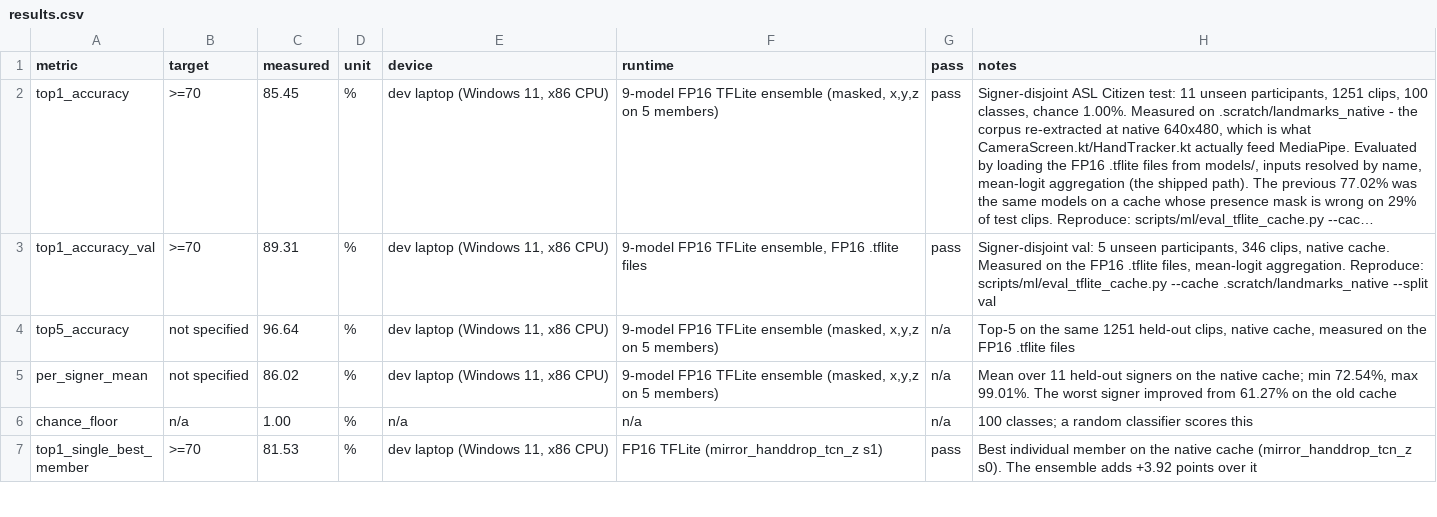
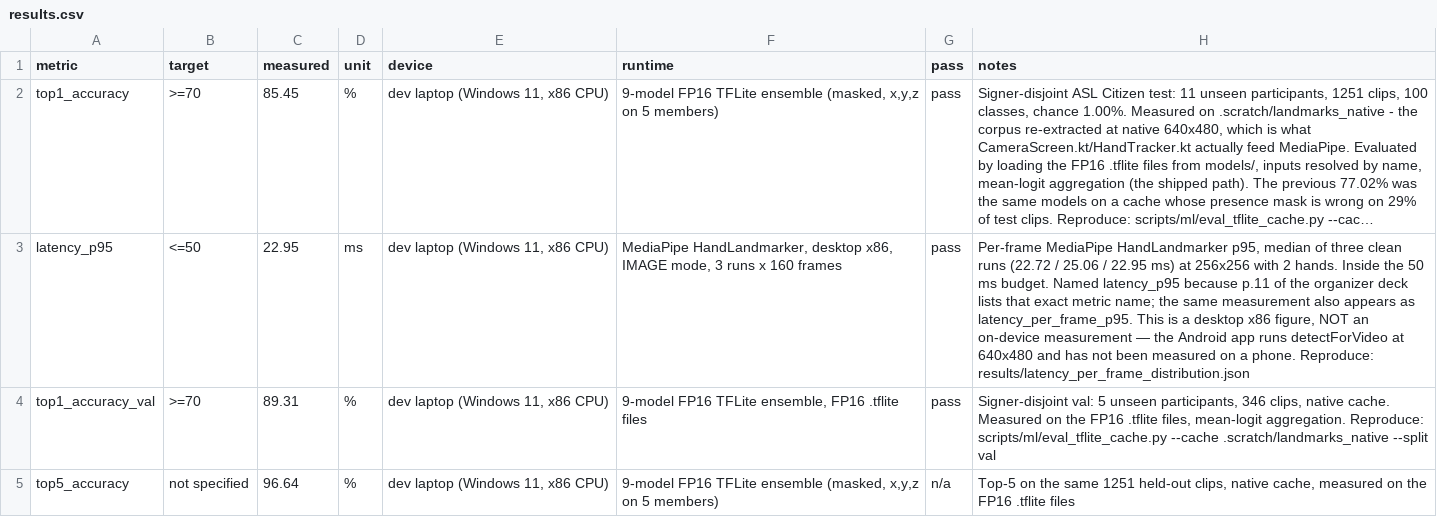
Before and after one commit to dev25bansal-ops/EchoGesture, a CSV file: results/results.csv, drawn as a sheet; only a part is shown; the shorter side is filled out with more unchanged rows; long unchanged cells end in …; the diff names each change by its address in the sheet, - before the commit and + after, or states it on an @@ line.

Commit message:
data: the two deliverables p.11 and p.12 name exactly, now present
Read from the organizer deck rather than a transcription:

  p.12  "Submission Bundle - team_name.zip" requires src/{requirements.txt,
        main.py, README.md} and results/{predictions.json, results.csv},
        and says "Exact file-folder layout - keep the hierarchy shown below".

  p.11  specifies the results.csv columns as metric, target, measured, unit,
        device, runtime, pass, and names latency_p95 among them. It also
        defines the prediction object: clip_id, prediction, top5, confidence,
        latency_ms.

Two gaps existed and both are now closed.

1) results/predictions.json did not exist. p.11 says the CONTENT is
   predictions.jsonl ("one JSON object per line"), while p.12 names the
   FILE predictions.json — so this is a JSON array holding the same objects,
   not a rename that would lose the JSONL deliverable. Generated from the
   committed predictions.jsonl: 1,251 rows, every row carrying clip_id,
   prediction, top5 and confidence, all predictions uppercase.

2) results.csv had no row named latency_p95. Its latency rows were
   latency_model_only_p95, latency_per_frame_p95 and latency_end_to_end_p50 -
   real measurements, none carrying the required name. Added latency_p95 =
   22.95 ms p95 (median of three clean runs, 22.72 / 25.06 / 22.95,
   160 frames each) at the position p.11 lists it, after top1_accuracy.
   The per-frame row stays beside it, and the note says the number is a
   desktop x86 figure, not an on-device measurement.

Verified: all six required metric names are present under the exact p.11
spellings; all 19 rows have 8 columns; every pass/fail verdict matches
measured-against-target (0 mismatches after parsing >=, <=, > and <); and a
bundle assembled to the p.12 layout loads and initialises the nine-member
ensemble when the model bytes are supplied at models/.

```diff
--- a/results/results.csv
+++ b/results/results.csv
+row 3: latency_p95 | <=50 | 22.95 | ms | dev laptop (Windows 11, x86 CPU) | MediaPipe HandLandmarker, desktop x86, IMAGE mode, 3 runs x 160 frames | pass | Per-frame MediaPipe HandLandmarker p95, median of three clean runs (22.72 / 25.06 / 22.95 ms) at 256x256 with 2 hands. Inside the 50 ms budget. Named latency_p95 because p.11 of the organizer deck lists that exact metric name; the same measurement also appears as latency_per_frame_p95. This is a desktop x86 figure, NOT an on-device measurement — the Android app runs detectForVideo at 640x480 and has not been measured on a phone. Reproduce: results/latency_per_frame_distribution.json
```
Also changed, not shown: 1 other file.
